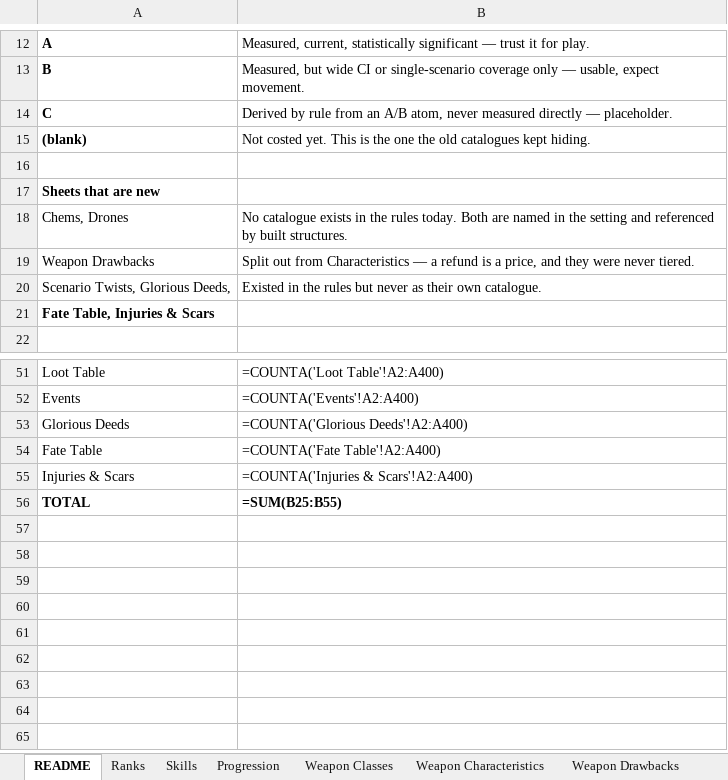
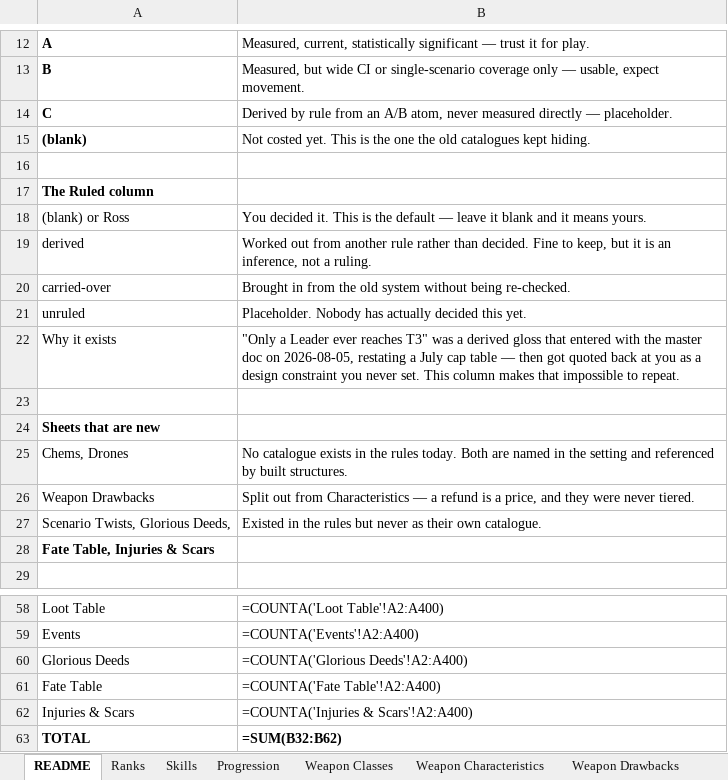
Before and after one commit to ProbablyMaybeNo/settlements, an Excel workbook: catalogues/SETTLEMENTS-CATALOGUES.xlsx, sheet README, drawn as a sheet; only a part is shown, gaps mark what is left out; values as stored, in another font and other column widths than the file's, no borders; formulas without a stored value are shown as written; addresses are those after the commit; the diff names each change by its address in the sheet, - before the commit and + after, or states it on an @@ line.

```diff
--- a/catalogues/SETTLEMENTS-CATALOGUES.xlsx (sheet README)
+++ b/catalogues/SETTLEMENTS-CATALOGUES.xlsx (sheet README)
+row 17: The Ruled column
+row 18: (blank) or Ross | You decided it. This is the default — leave it blank and it means yours.
+row 19: derived | Worked out from another rule rather than decided. Fine to keep, but it is an inference, not a ruling.
+row 20: carried-over | Brought in from the old system without being re-checked.
+row 21: unruled | Placeholder. Nobody has actually decided this yet.
+row 22: Why it exists | "Only a Leader ever reaches T3" was a derived gloss that entered with the master doc on 2026-08-05, restating a July cap table — then got quoted back at you as a design constraint you never set. This column makes that impossible to repeat.
+row 23: (empty)
-B63: =SUM(B25:B55)
+B63: =SUM(B32:B62)
```
Also changed, not shown: sheet Loot Table, sheet Scenario Twists, sheet Worker Benefits, sheet Fate Table, sheet Progression, sheet Terrain Hazards, 25 more sheets, 1 other file.
